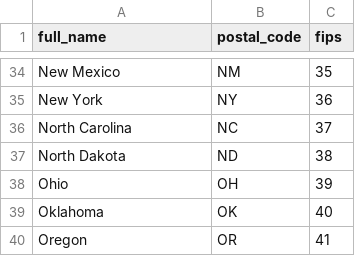
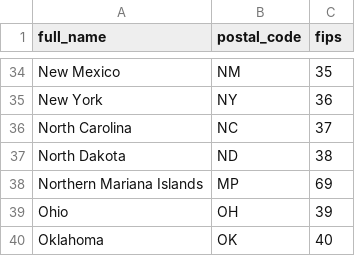
Before and after one commit to dannguyen/covidusa, a CSV file: backend/data/lookups/fips.csv, drawn as a sheet; only a part is shown, gaps mark what is left out; the shorter side is filled out with more unchanged rows; the diff names each change by its address in the sheet, - before the commit and + after, or states it on an @@ line.

```diff
--- a/backend/data/lookups/fips.csv
+++ b/backend/data/lookups/fips.csv
+row 38: Northern Mariana Islands | MP | 69
```
Also changed, not shown: backend/data/collected/covidtracking/us_daily.csv, 58 other files.
